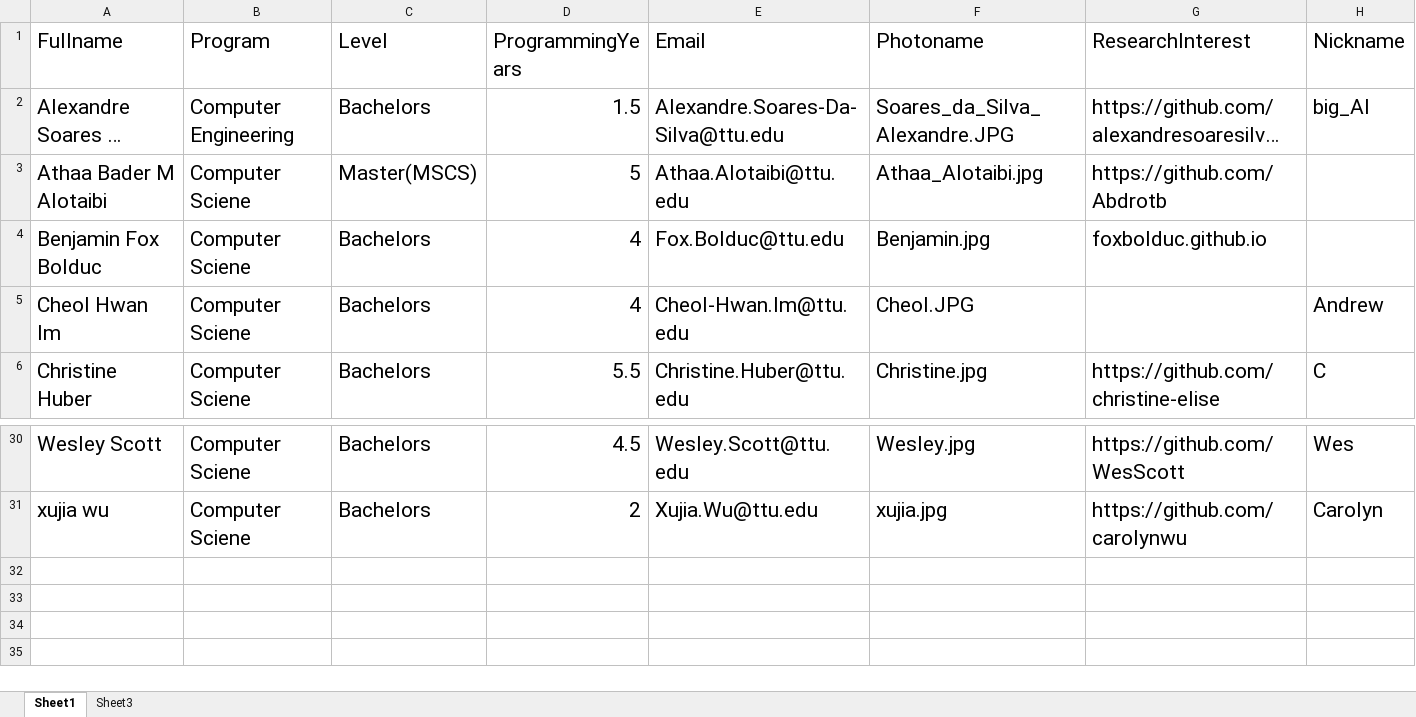
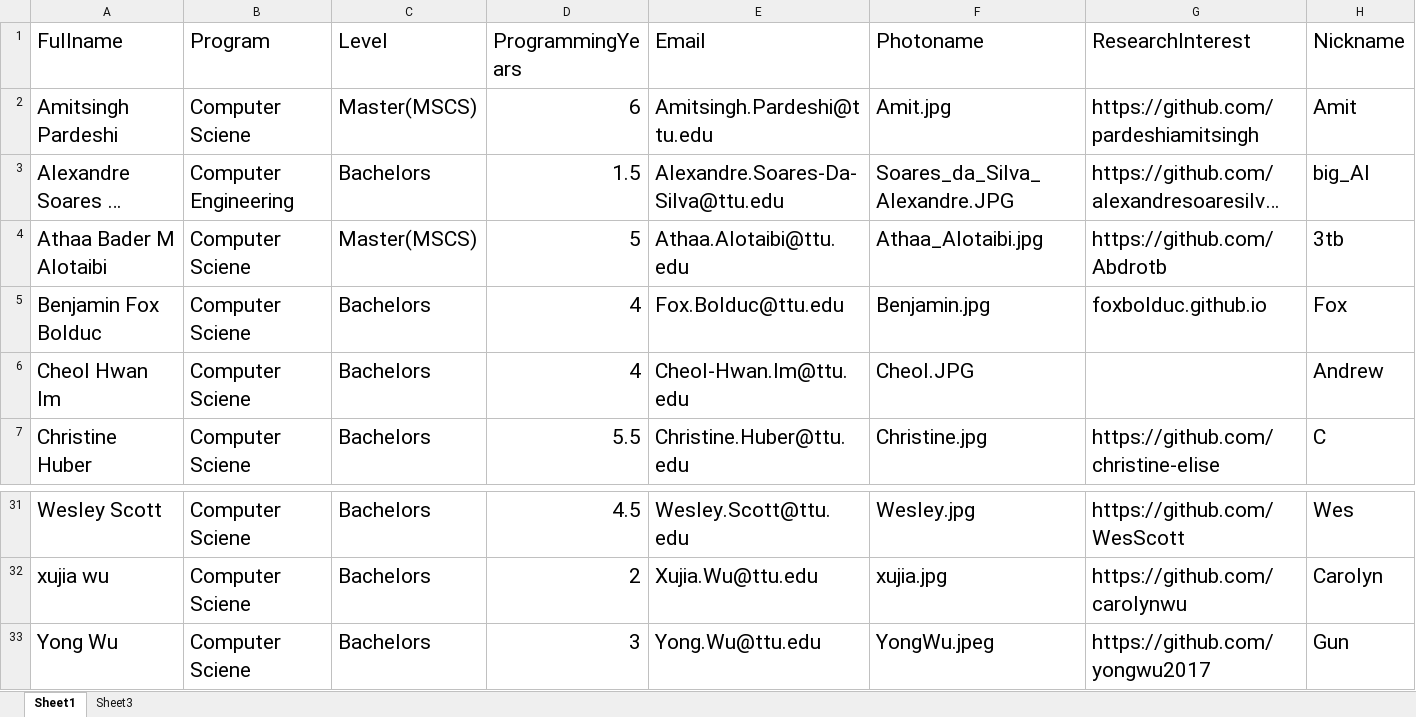
Before and after one commit to iDataVisualizationLab/5331Virtual-Reality, an Excel workbook: testJS/data/students_info_updated_09_06_2016.xlsx, sheet Sheet1, drawn as a sheet; only a part is shown, gaps mark what is left out; long unchanged cells end in …; values as stored, in another font and other column widths than the file's, no borders; addresses are those after the commit; the diff names each change by its address in the sheet, - before the commit and + after, or states it on an @@ line.

```diff
--- a/testJS/data/students_info_updated_09_06_2016.xlsx (sheet Sheet1)
+++ b/testJS/data/students_info_updated_09_06_2016.xlsx (sheet Sheet1)
+row 2: Amitsingh Pardeshi | Computer Sciene | Master(MSCS) | 6 | Amitsingh.Pardeshi@ttu.edu | Amit.jpg | https://github.com/pardeshiamitsingh | Amit
-H4 (Nickname): (empty)
+H4 (Nickname): 3tb
-H5 (Nickname): (empty)
+H5 (Nickname): Fox
+row 33: Yong Wu | Computer Sciene | Bachelors | 3 | Yong.Wu@ttu.edu | YongWu.jpeg | https://github.com/yongwu2017 | Gun
```
Also changed, not shown: 3 other files.
